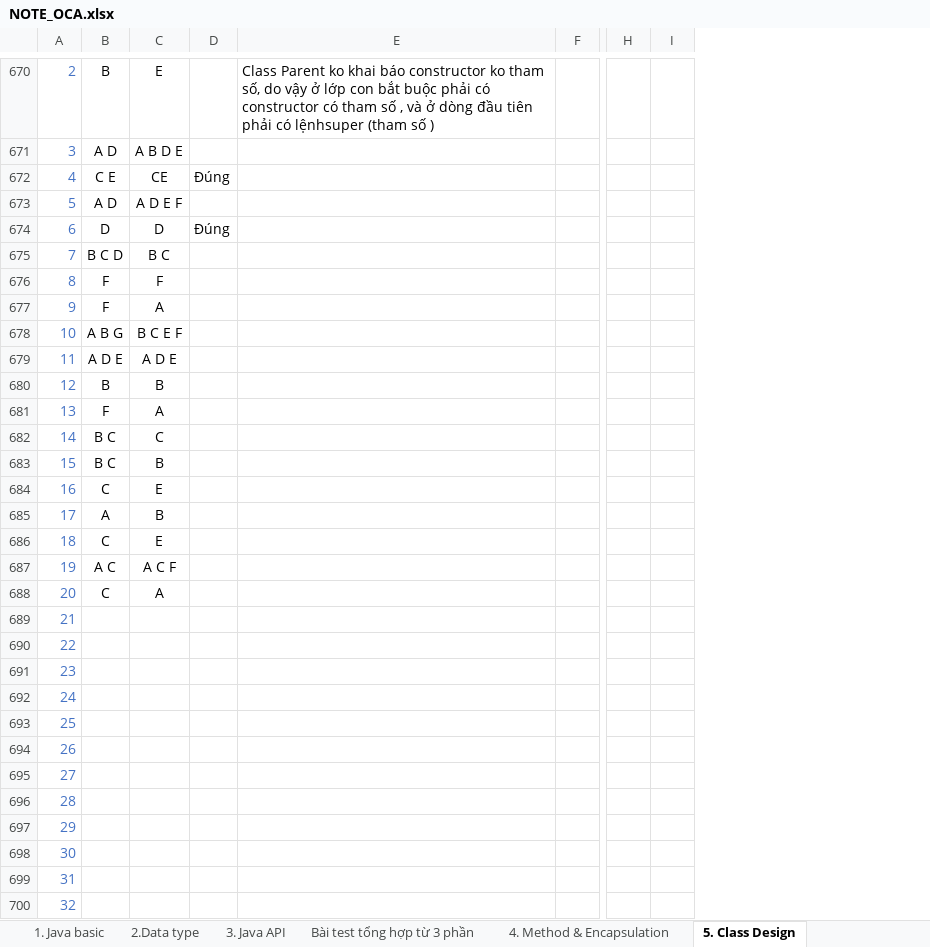
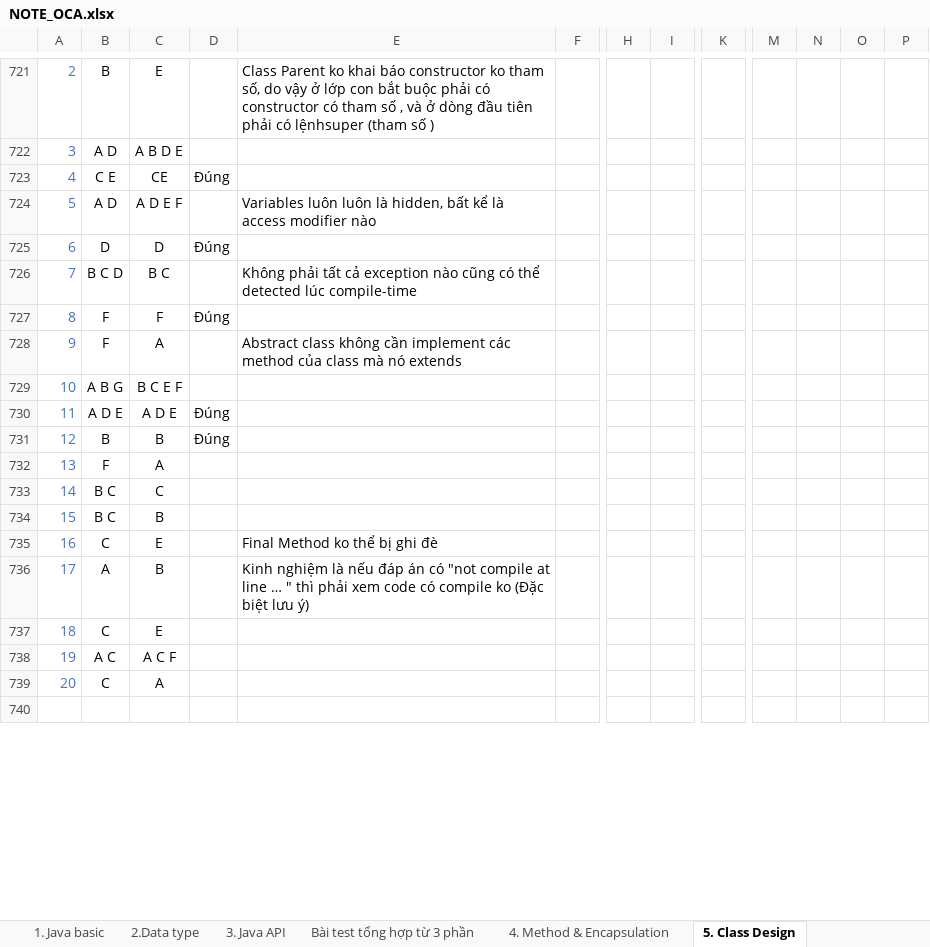
Before and after one commit to hunglp9397/java_oca, an Excel workbook: NOTE_OCA.xlsx, sheet 5. Class Design, drawn as a sheet; only a part is shown, gaps mark what is left out; values as stored, in another font and other column widths than the file's, no borders; charts and pictures not drawn; removed rows and columns are numbered as before the commit, all else as after; rows hold the shown columns only; the diff covers the shown part only; the diff names each change by its address in the sheet, - before the commit and + after, or states it on an @@ line.

```diff
--- a/NOTE_OCA.xlsx (sheet 5. Class Design)
+++ b/NOTE_OCA.xlsx (sheet 5. Class Design)
-column I, empty
+column I, empty
+column K, empty
+column M, empty
+column N, empty
+column O, empty
+column P, empty
-E724: (empty)
+E724: Variables luôn luôn là hidden, bất kể là access modifier nào
-E726: (empty)
+E726: Không phải tất cả exception nào cũng có thể detected lúc compile-time
-D727: (empty)
+D727: Đúng
-E728: (empty)
+E728: Abstract class không cần implement các method của class mà nó extends
-D730:D731: (empty)
+D730:D731: Đúng
-E735: (empty)
+E735: Final Method ko thể bị ghi đè
-E736: (empty)
+E736: Kinh nghiệm là nếu đáp án có "not compile at line … " thì phải xem code có compile ko (Đặc biệt lưu ý)
-A740: 21
+A740: (empty)
-row 690: 22
-row 691: 23
-row 692: 24
-row 693: 25
-row 694: 26
-row 695: 27
-row 696: 28
-row 697: 29
-row 698: 30
-row 699: 31
-row 700: 32
```
Also changed, not shown: 103 added rows, 12 removed rows, 17 edited cells and cell formats elsewhere in this sheet, charts or pictures, out/production/java_oca/NOTE_OCA.xlsx, 8 other files.
